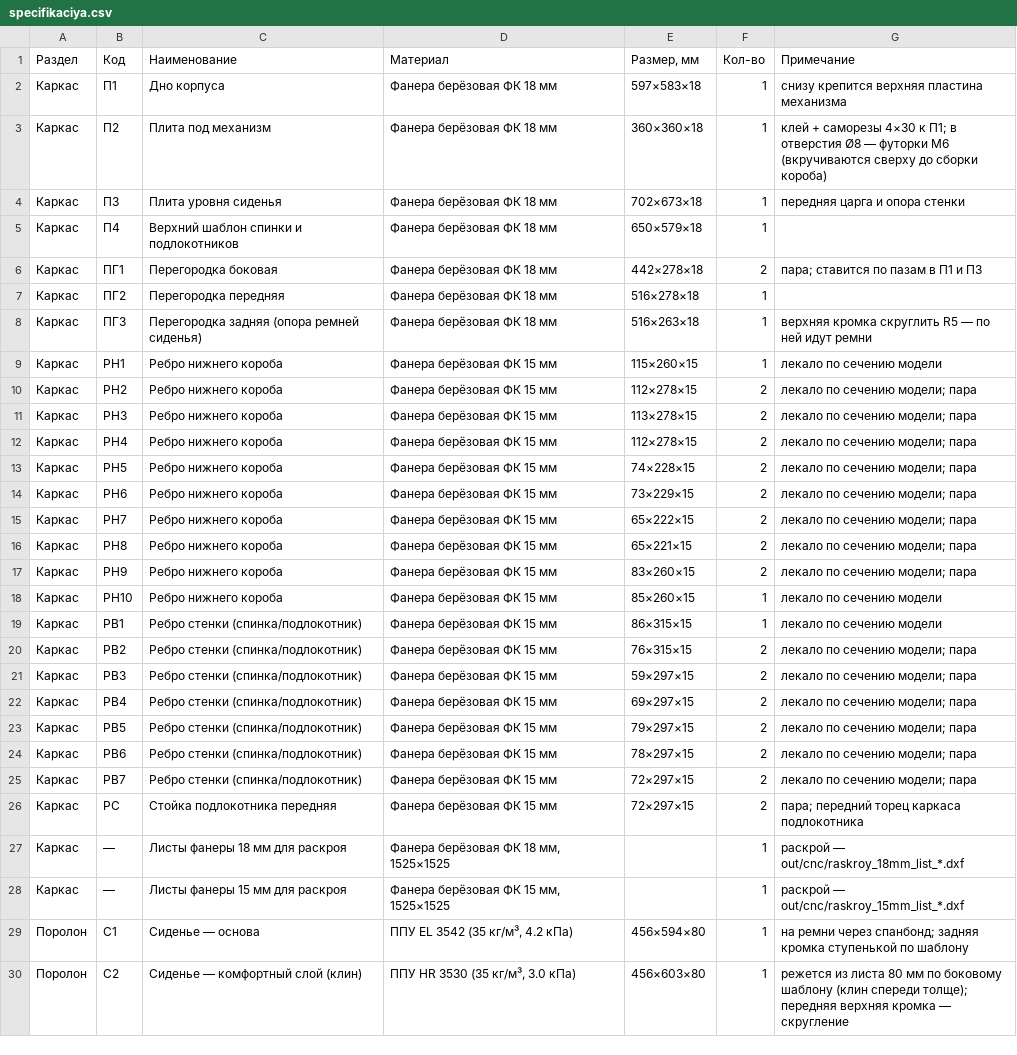
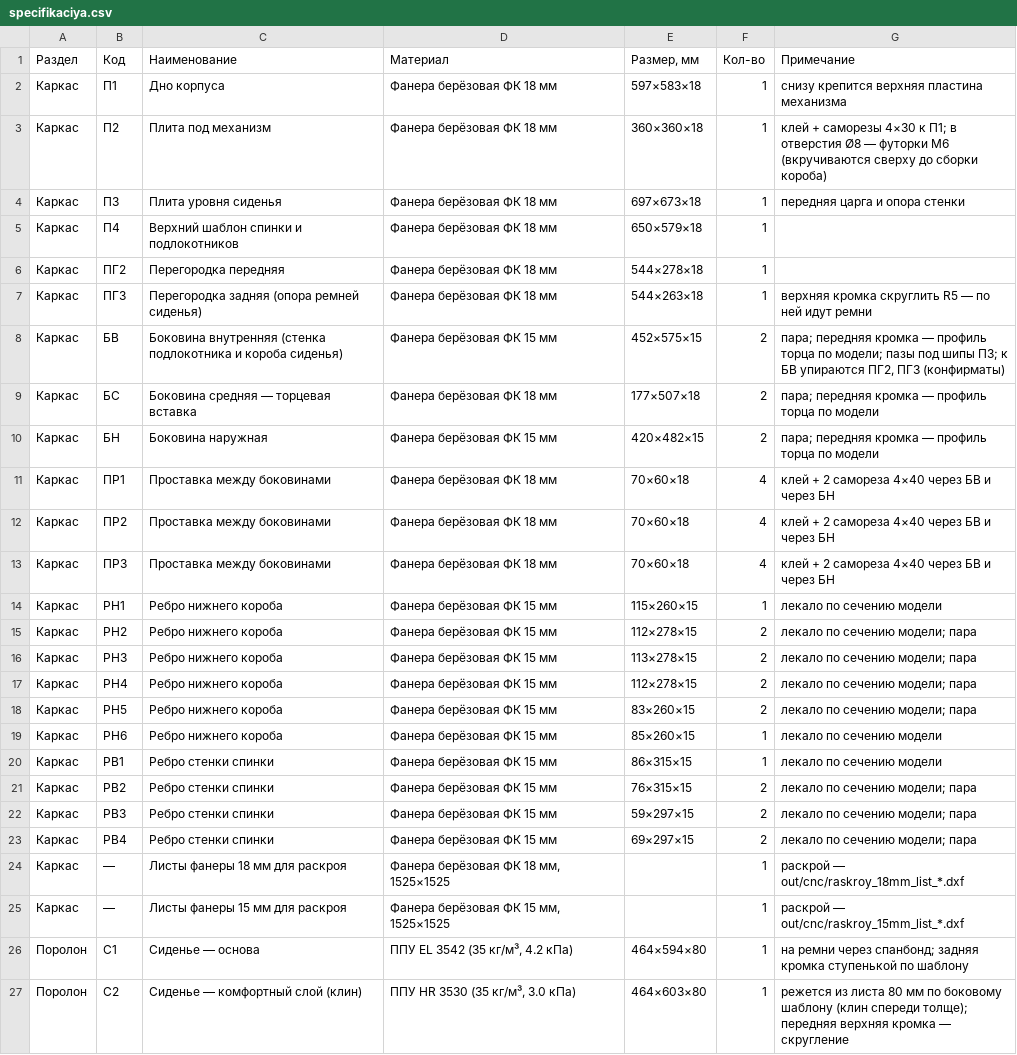
Before and after one commit to basilpodorin/furniture, a CSV file: spin/out/specifikaciya.csv, drawn as a sheet; only a part is shown; the diff covers the shown part only.

```diff
--- a/spin/out/specifikaciya.csv
+++ b/spin/out/specifikaciya.csv
@@ -3,7 +3,12 @@
 Каркас;П2;Плита под механизм;Фанера берёзовая ФК 18 мм;360×360×18;1;"клей + саморезы 4×30 к П1; в отверстия Ø8 — футорки М6 (вкручиваются сверху до сборки короба)"
-Каркас;П3;Плита уровня сиденья;Фанера берёзовая ФК 18 мм;702×673×18;1;передняя царга и опора стенки
+Каркас;П3;Плита уровня сиденья;Фанера берёзовая ФК 18 мм;697×673×18;1;передняя царга и опора стенки
 Каркас;П4;Верхний шаблон спинки и подлокотников;Фанера берёзовая ФК 18 мм;650×579×18;1;
-Каркас;ПГ1;Перегородка боковая;Фанера берёзовая ФК 18 мм;442×278×18;2;"пара; ставится по пазам в П1 и П3"
-Каркас;ПГ2;Перегородка передняя;Фанера берёзовая ФК 18 мм;516×278×18;1;
-Каркас;ПГ3;Перегородка задняя (опора ремней сиденья);Фанера берёзовая ФК 18 мм;516×263×18;1;верхняя кромка скруглить R5 — по ней идут ремни
+Каркас;ПГ2;Перегородка передняя;Фанера берёзовая ФК 18 мм;544×278×18;1;
+Каркас;ПГ3;Перегородка задняя (опора ремней сиденья);Фанера берёзовая ФК 18 мм;544×263×18;1;верхняя кромка скруглить R5 — по ней идут ремни
+Каркас;БВ;Боковина внутренняя (стенка подлокотника и короба сиденья);Фанера берёзовая ФК 15 мм;452×575×15;2;"пара; передняя кромка — профиль торца по модели; пазы под шипы П3; к БВ упираются ПГ2, ПГ3 (конфирматы)"
+Каркас;БС;Боковина средняя — торцевая вставка;Фанера берёзовая ФК 18 мм;177×507×18;2;"пара; передняя кромка — профиль торца по модели"
+Каркас;БН;Боковина наружная;Фанера берёзовая ФК 15 мм;420×482×15;2;"пара; передняя кромка — профиль торца по модели"
+Каркас;ПР1;Проставка между боковинами;Фанера берёзовая ФК 18 мм;70×60×18;4;клей + 2 самореза 4×40 через БВ и через БН
+Каркас;ПР2;Проставка между боковинами;Фанера берёзовая ФК 18 мм;70×60×18;4;клей + 2 самореза 4×40 через БВ и через БН
+Каркас;ПР3;Проставка между боковинами;Фанера берёзовая ФК 18 мм;70×60×18;4;клей + 2 самореза 4×40 через БВ и через БН
 Каркас;РН1;Ребро нижнего короба;Фанера берёзовая ФК 15 мм;115×260×15;1;лекало по сечению модели
@@ -12,19 +17,11 @@
 Каркас;РН4;Ребро нижнего короба;Фанера берёзовая ФК 15 мм;112×278×15;2;"лекало по сечению модели; пара"
-Каркас;РН5;Ребро нижнего короба;Фанера берёзовая ФК 15 мм;74×228×15;2;"лекало по сечению модели; пара"
-Каркас;РН6;Ребро нижнего короба;Фанера берёзовая ФК 15 мм;73×229×15;2;"лекало по сечению модели; пара"
-Каркас;РН7;Ребро нижнего короба;Фанера берёзовая ФК 15 мм;65×222×15;2;"лекало по сечению модели; пара"
-Каркас;РН8;Ребро нижнего короба;Фанера берёзовая ФК 15 мм;65×221×15;2;"лекало по сечению модели; пара"
-Каркас;РН9;Ребро нижнего короба;Фанера берёзовая ФК 15 мм;83×260×15;2;"лекало по сечению модели; пара"
-Каркас;РН10;Ребро нижнего короба;Фанера берёзовая ФК 15 мм;85×260×15;1;лекало по сечению модели
-Каркас;РВ1;Ребро стенки (спинка/подлокотник);Фанера берёзовая ФК 15 мм;86×315×15;1;лекало по сечению модели
-Каркас;РВ2;Ребро стенки (спинка/подлокотник);Фанера берёзовая ФК 15 мм;76×315×15;2;"лекало по сечению модели; пара"
-Каркас;РВ3;Ребро стенки (спинка/подлокотник);Фанера берёзовая ФК 15 мм;59×297×15;2;"лекало по сечению модели; пара"
-Каркас;РВ4;Ребро стенки (спинка/подлокотник);Фанера берёзовая ФК 15 мм;69×297×15;2;"лекало по сечению модели; пара"
-Каркас;РВ5;Ребро стенки (спинка/подлокотник);Фанера берёзовая ФК 15 мм;79×297×15;2;"лекало по сечению модели; пара"
-Каркас;РВ6;Ребро стенки (спинка/подлокотник);Фанера берёзовая ФК 15 мм;78×297×15;2;"лекало по сечению модели; пара"
-Каркас;РВ7;Ребро стенки (спинка/подлокотник);Фанера берёзовая ФК 15 мм;72×297×15;2;"лекало по сечению модели; пара"
-Каркас;РС;Стойка подлокотника передняя;Фанера берёзовая ФК 15 мм;72×297×15;2;"пара; передний торец каркаса подлокотника"
+Каркас;РН5;Ребро нижнего короба;Фанера берёзовая ФК 15 мм;83×260×15;2;"лекало по сечению модели; пара"
+Каркас;РН6;Ребро нижнего короба;Фанера берёзовая ФК 15 мм;85×260×15;1;лекало по сечению модели
+Каркас;РВ1;Ребро стенки спинки;Фанера берёзовая ФК 15 мм;86×315×15;1;лекало по сечению модели
+Каркас;РВ2;Ребро стенки спинки;Фанера берёзовая ФК 15 мм;76×315×15;2;"лекало по сечению модели; пара"
+Каркас;РВ3;Ребро стенки спинки;Фанера берёзовая ФК 15 мм;59×297×15;2;"лекало по сечению модели; пара"
+Каркас;РВ4;Ребро стенки спинки;Фанера берёзовая ФК 15 мм;69×297×15;2;"лекало по сечению модели; пара"
 Каркас;—;Листы фанеры 18 мм для раскроя;Фанера берёзовая ФК 18 мм, 1525×1525;;1;раскрой — out/cnc/raskroy_18mm_list_*.dxf
 Каркас;—;Листы фанеры 15 мм для раскроя;Фанера берёзовая ФК 15 мм, 1525×1525;;1;раскрой — out/cnc/raskroy_15mm_list_*.dxf
-Поролон;С1;Сиденье — основа;ППУ EL 3542 (35 кг/м³, 4.2 кПа);456×594×80;1;"на ремни через спанбонд; задняя кромка ступенькой по шаблону"
-Поролон;С2;Сиденье — комфортный слой (клин);ППУ HR 3530 (35 кг/м³, 3.0 кПа);456×603×80;1;"режется из листа 80 мм по боковому шаблону (клин спереди толще); передняя верхняя кромка — скругление"
+Поролон;С1;Сиденье — основа;ППУ EL 3542 (35 кг/м³, 4.2 кПа);464×594×80;1;"на ремни через спанбонд; задняя кромка ступенькой по шаблону"
+Поролон;С2;Сиденье — комфортный слой (клин);ППУ HR 3530 (35 кг/м³, 3.0 кПа);464×603×80;1;"режется из листа 80 мм по боковому шаблону (клин спереди толще); передняя верхняя кромка — скругление"
```
Also changed, not shown: 1 added row, 1 removed row and 8 edited cells elsewhere in this file, 55 other files.
